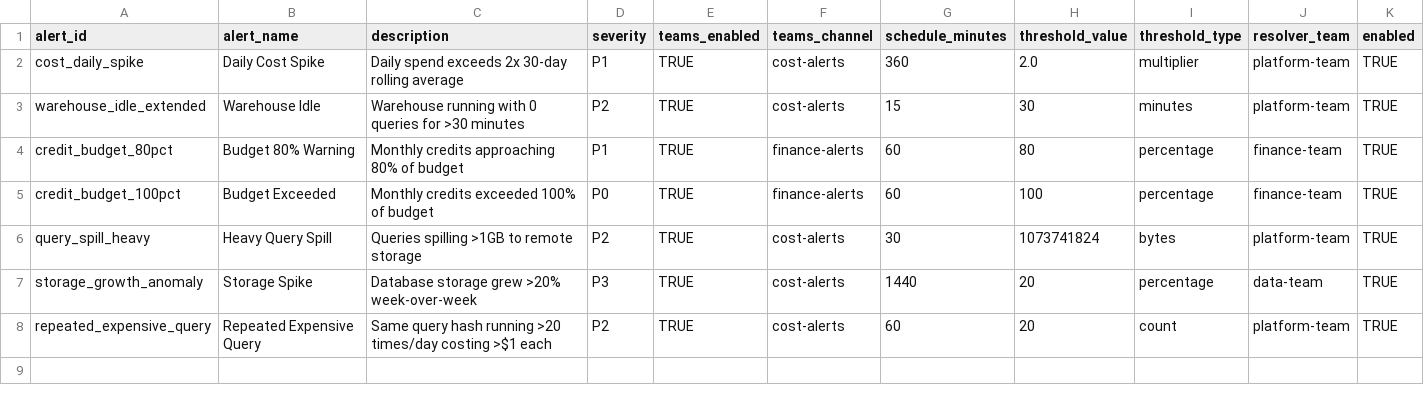
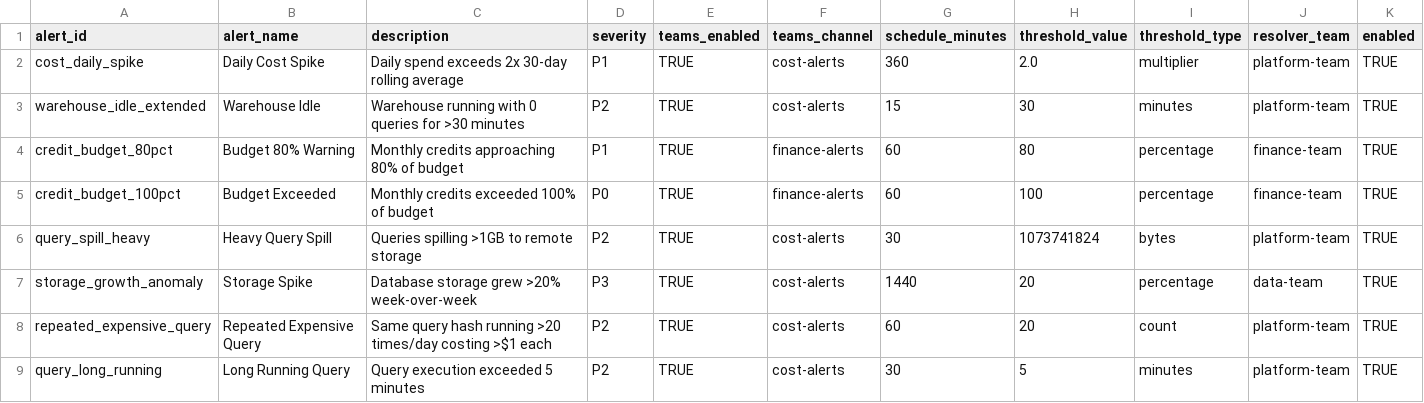
Before and after one commit to srinivasaddanki1978/data-product, a CSV file: cost_optimization_dbt/seeds/alert_configuration.csv, drawn as a sheet; only a part is shown; rows hold the shown columns only; the diff names each change by its address in the sheet, - before the commit and + after, or states it on an @@ line.

```diff
--- a/cost_optimization_dbt/seeds/alert_configuration.csv
+++ b/cost_optimization_dbt/seeds/alert_configuration.csv
+row 9: query_long_running | Long Running Query | Query execution exceeded 5 minutes | P2 | TRUE | cost-alerts | 30 | 5 | minutes | platform-team | TRUE
```
Also changed, not shown: 3 other files.
